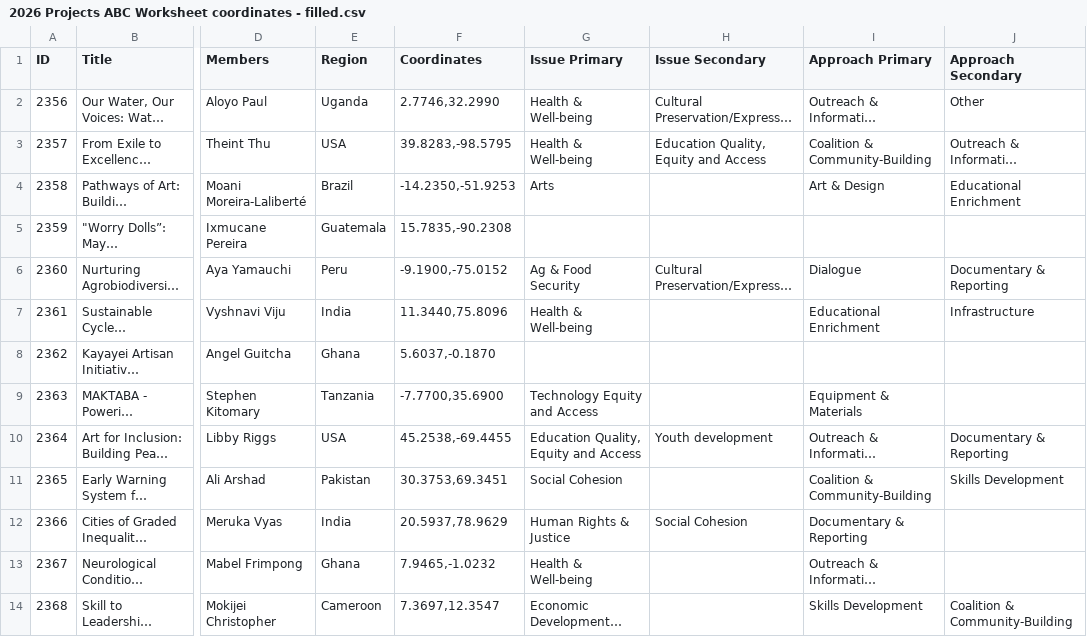
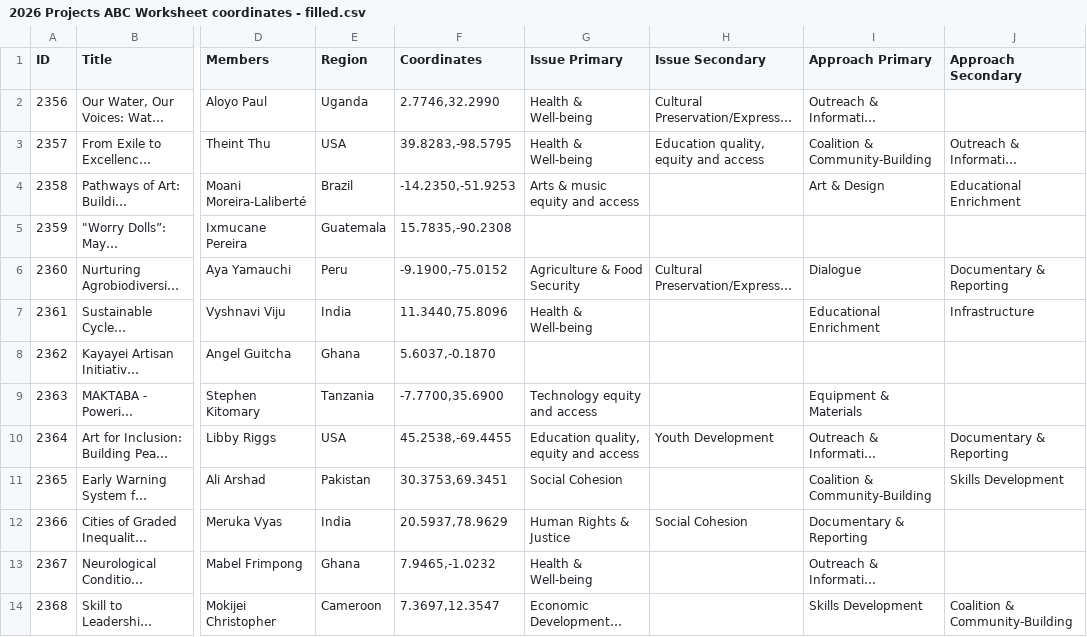
Before and after one commit to abcassel/projects-for-peace-map, a CSV file: 2026 Projects ABC Worksheet coordinates - filled.csv, drawn as a sheet; only a part is shown, gaps mark what is left out; long unchanged cells end in …; the diff covers the shown part only; the diff names each change by its address in the sheet, - before the commit and + after, or states it on an @@ line.

Commit message:
Add files via upload

```diff
--- a/2026 Projects ABC Worksheet coordinates - filled.csv
+++ b/2026 Projects ABC Worksheet coordinates - filled.csv
-J2 (Approach Secondary): Other
+J2 (Approach Secondary): (empty)
-H3 (Issue Secondary): Education Quality, Equity and Access
+H3 (Issue Secondary): Education quality, equity and access
-G4 (Issue Primary): Arts
+G4 (Issue Primary): Arts & music equity and access
-G6 (Issue Primary): Ag & Food Security
+G6 (Issue Primary): Agriculture & Food Security
-G9 (Issue Primary): Technology Equity and Access
+G9 (Issue Primary): Technology equity and access
-G10 (Issue Primary): Education Quality, Equity and Access
+G10 (Issue Primary): Education quality, equity and access
-H10 (Issue Secondary): Youth development
+H10 (Issue Secondary): Youth Development
```
Also changed, not shown: 44 edited cells elsewhere in this file.
